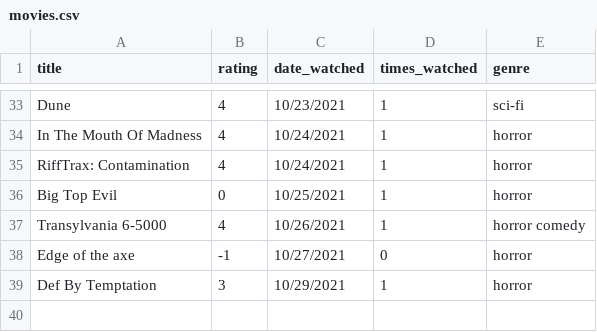
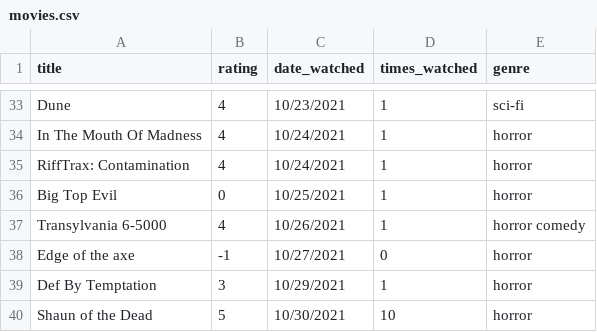
Before and after one commit to ColbPeyton/movie_db, a CSV file: db/movies.csv, drawn as a sheet; only a part is shown, gaps mark what is left out; the diff names each change by its address in the sheet, - before the commit and + after, or states it on an @@ line.

Commit message:
add new data point, update order method term

```diff
--- a/db/movies.csv
+++ b/db/movies.csv
+row 40: Shaun of the Dead | 5 | 10/30/2021 | 10 | horror
```
Also changed, not shown: 2 other files.
